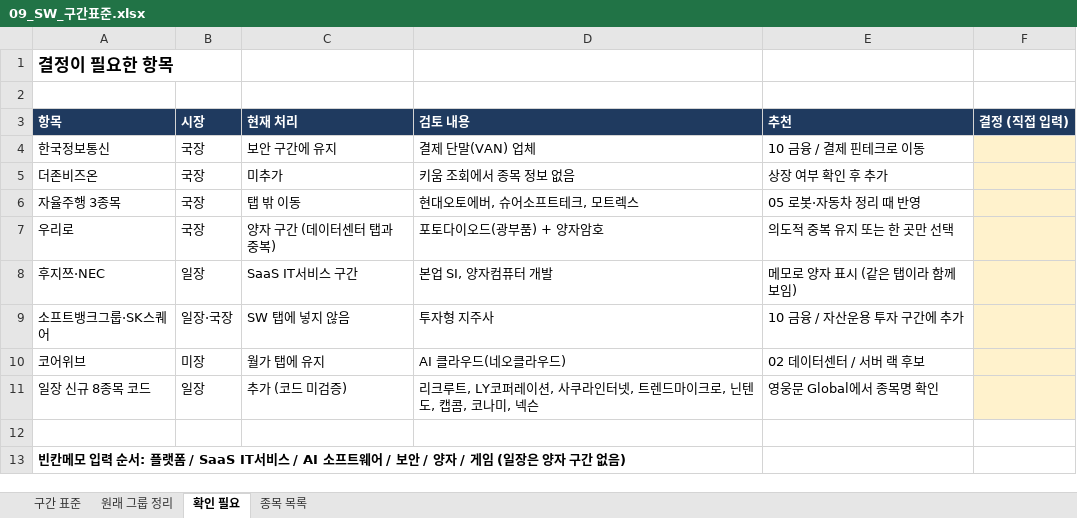
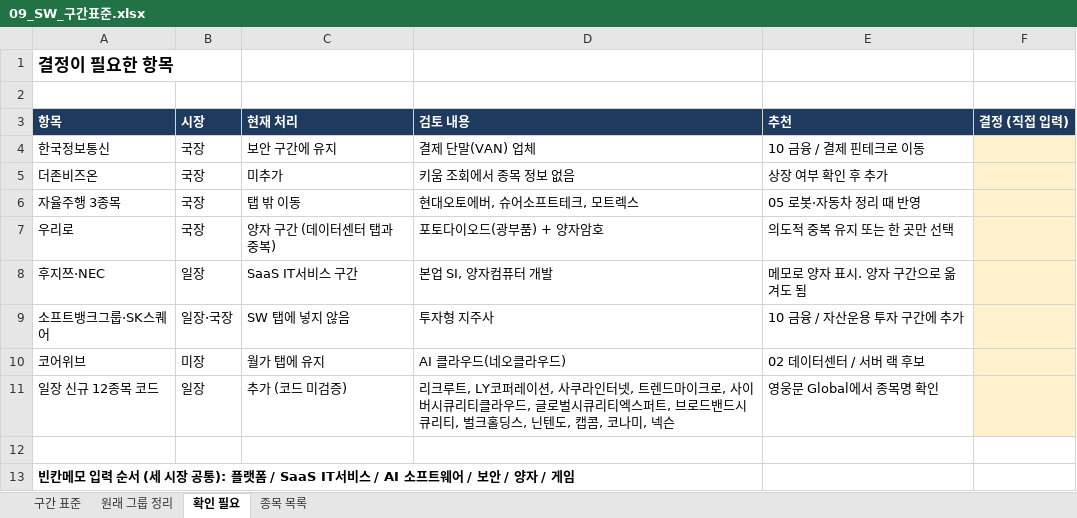
Before and after one commit to Soberanalysts/StockAnalystser, an Excel workbook: 관심종목/09_SW_구간표준.xlsx, sheet 확인 필요, drawn as a sheet; values as stored, in another font and other column widths than the file's, no borders; the diff names each change by its address in the sheet, - before the commit and + after, or states it on an @@ line.

```diff
--- a/관심종목/09_SW_구간표준.xlsx (sheet 확인 필요)
+++ b/관심종목/09_SW_구간표준.xlsx (sheet 확인 필요)
-E8 (추천): 메모로 양자 표시 (같은 탭이라 함께 보임)
+E8 (추천): 메모로 양자 표시. 양자 구간으로 옮겨도 됨
-A11 (항목): 일장 신규 8종목 코드
+A11 (항목): 일장 신규 12종목 코드
-D11 (검토 내용): …이크로, 닌텐도,…
+D11 (검토 내용): …이크로, 사이버시큐리티클라우드, 글로벌시큐리티엑스퍼트, 브로드밴드시큐리티, 벌크홀딩스, 닌텐도,…
-A13 (항목): …력 순서: 플랫폼 / SaaS IT서비스 / AI 소프트웨어 / 보안 / 양자 / 게임 (일장은 양자 구간 없음)
+A13 (항목): …력 순서 (세 시장 공통): 플랫폼 / SaaS IT서비스 / AI 소프트웨어 / 보안 / 양자 / 게임
```
Also changed, not shown: sheet 종목 목록, sheet 구간 표준, sheet 원래 그룹 정리, formulas that keep their value, 9 other files.
